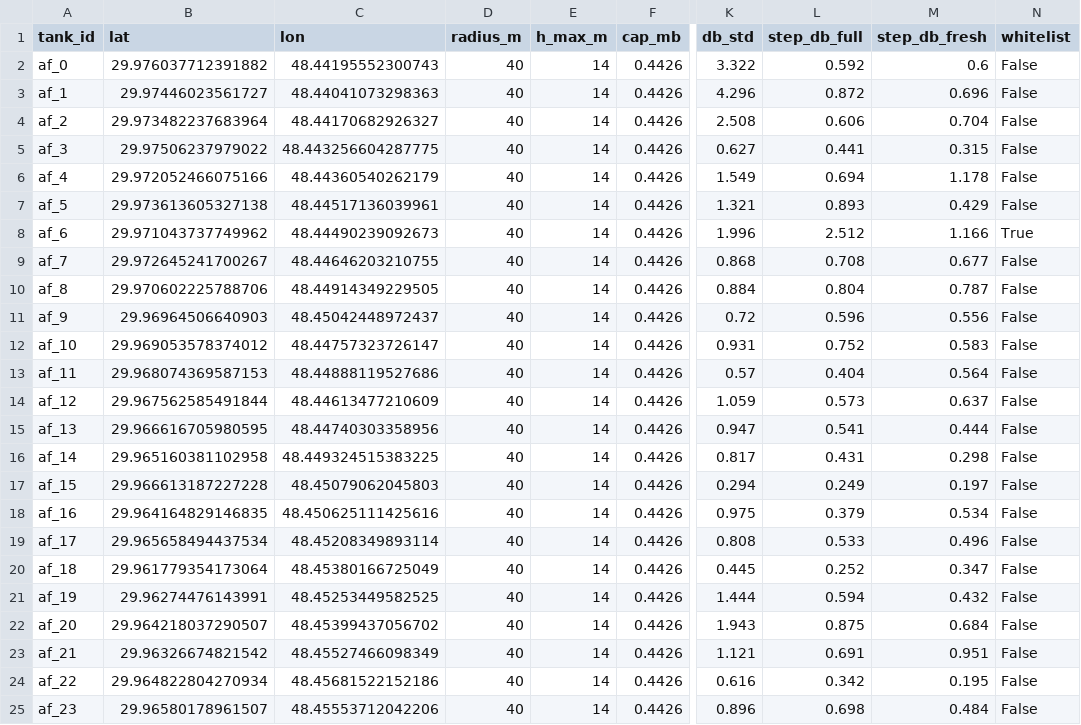
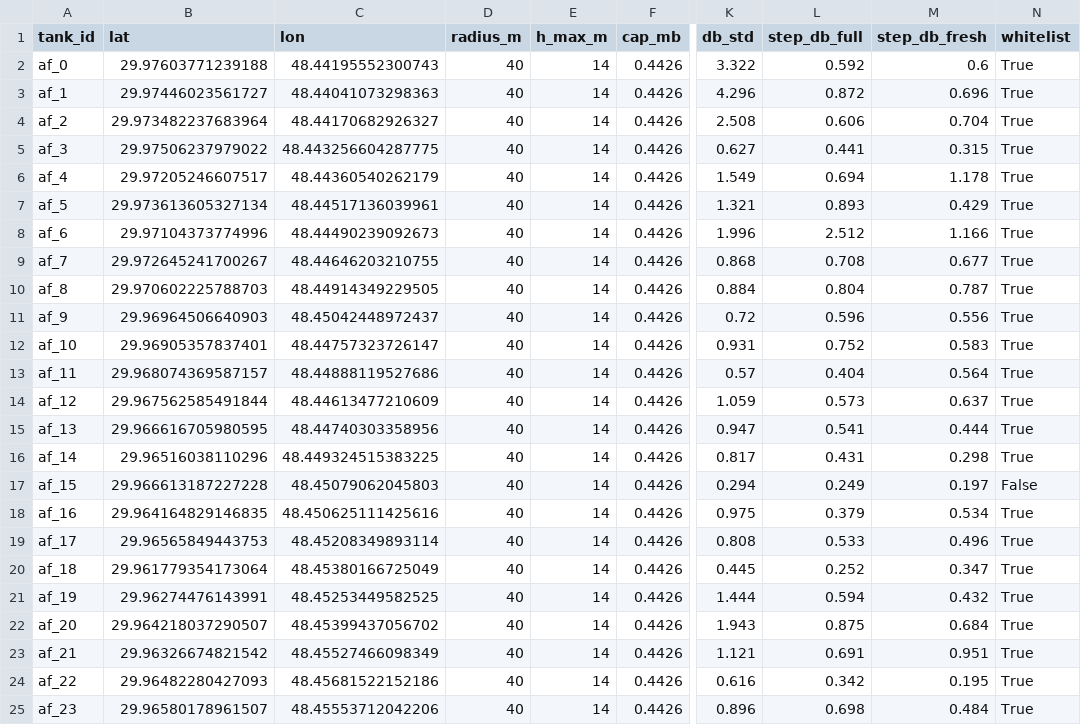
Before and after one commit to bachevskyvlad/kharg-dashboard, a CSV file: diagnostics/al_faw/iraq_alfaw_pertank.csv, drawn as a sheet; only a part is shown, gaps mark what is left out; the diff names each change by its address in the sheet, - before the commit and + after, or states it on an @@ line.

```diff
--- a/diagnostics/al_faw/iraq_alfaw_pertank.csv
+++ b/diagnostics/al_faw/iraq_alfaw_pertank.csv
-B2 (lat): 29.976037712391882
+B2 (lat): 29.97603771239188
-N2:N7 (whitelist): False
+N2:N7 (whitelist): True
-B6 (lat): 29.972052466075166
+B6 (lat): 29.97205246607517
-B7 (lat): 29.973613605327138
+B7 (lat): 29.973613605327134
-B8 (lat): 29.971043737749962
+B8 (lat): 29.97104373774996
-N9:N16 (whitelist): False
+N9:N16 (whitelist): True
-B10 (lat): 29.970602225788706
+B10 (lat): 29.970602225788703
-B12 (lat): 29.969053578374012
+B12 (lat): 29.96905357837401
-B13 (lat): 29.968074369587153
+B13 (lat): 29.968074369587157
-B16 (lat): 29.965160381102958
+B16 (lat): 29.96516038110296
-N18:N25 (whitelist): False
+N18:N25 (whitelist): True
-B19 (lat): 29.965658494437534
+B19 (lat): 29.96565849443753
-B24 (lat): 29.964822804270934
+B24 (lat): 29.96482280427093
```
Also changed, not shown: 1 other file.
